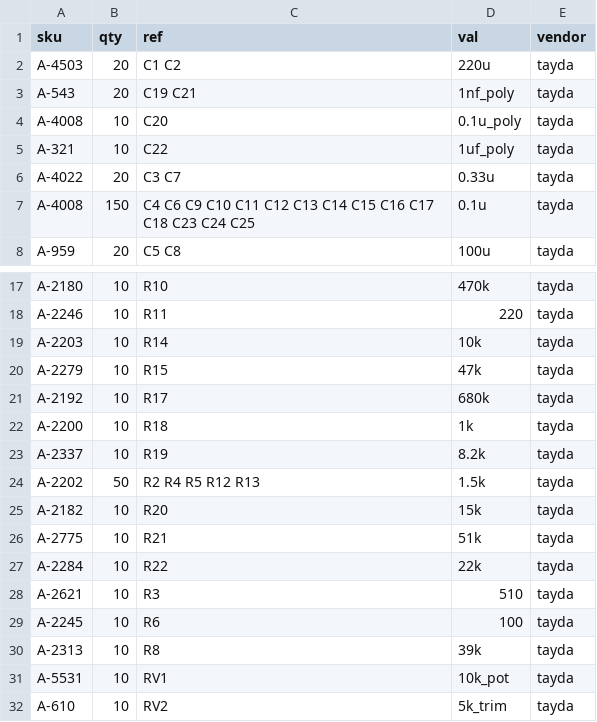
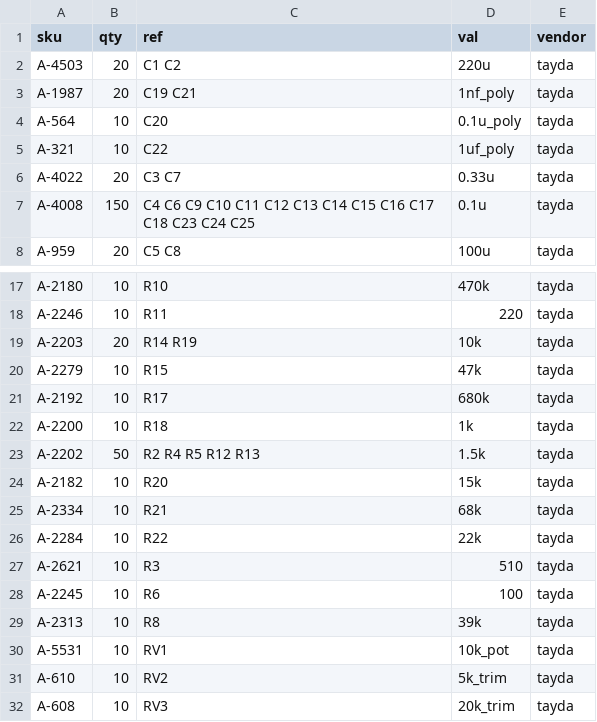
Before and after one commit to cyberboy666/sync_ope, a CSV file: hardware/bom/tayda_bom_10x.csv, drawn as a sheet; only a part is shown, gaps mark what is left out; the shorter side is filled out with more unchanged rows.

Commit message:
tweak values for blanking

```diff
--- a/hardware/bom/tayda_bom_10x.csv
+++ b/hardware/bom/tayda_bom_10x.csv
@@ -2,4 +2,4 @@ sku,qty,ref,val,vendor
 A-4503,20,C1 C2 ,220u,tayda
-A-543,20,C19 C21 ,1nf_poly,tayda
-A-4008,10,C20 ,0.1u_poly,tayda
+A-1987,20,C19 C21 ,1nf_poly,tayda
+A-564,10,C20 ,0.1u_poly,tayda
 A-321,10,C22 ,1uf_poly,tayda
@@ -18,3 +18,3 @@ A-2180,10,R10 ,470k,tayda
 A-2246,10,R11 ,220,tayda
-A-2203,10,R14 ,10k,tayda
+A-2203,20,R14 R19 ,10k,tayda
 A-2279,10,R15 ,47k,tayda
@@ -22,6 +22,5 @@ A-2192,10,R17 ,680k,tayda
 A-2200,10,R18 ,1k,tayda
-A-2337,10,R19 ,8.2k,tayda
 A-2202,50,R2 R4 R5 R12 R13 ,1.5k,tayda
 A-2182,10,R20 ,15k,tayda
-A-2775,10,R21 ,51k,tayda
+A-2334,10,R21 ,68k,tayda
 A-2284,10,R22 ,22k,tayda
```
Also changed, not shown: hardware/bom/full_bom.csv, hardware/bom/tayda_bom.csv, 5 other files.
